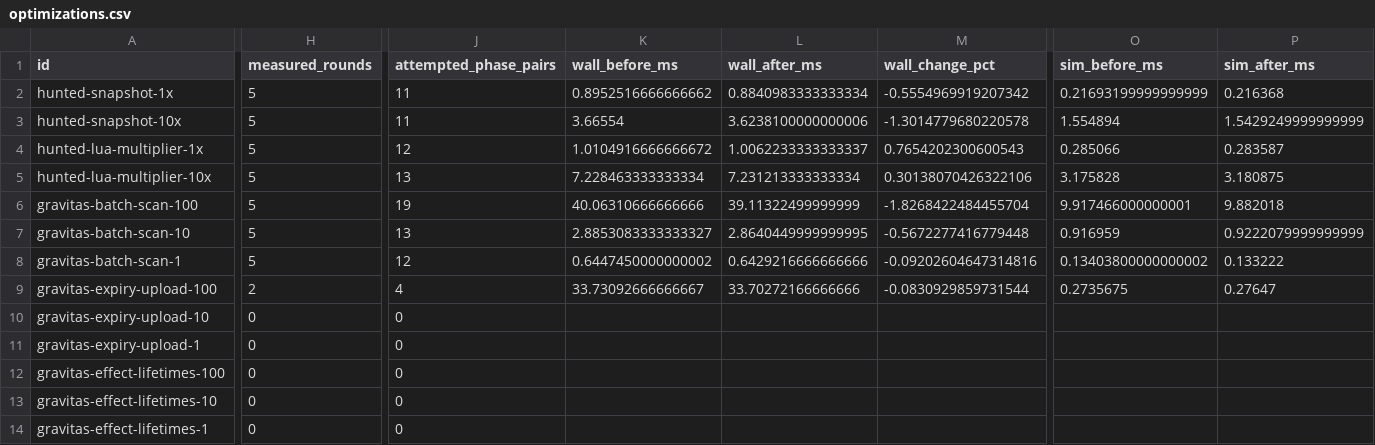
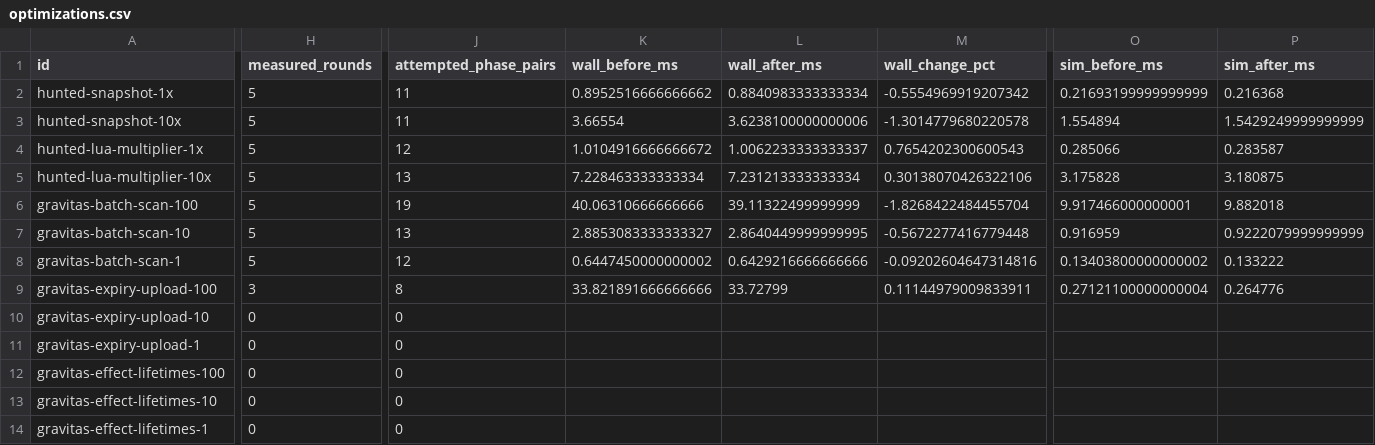
Before and after one commit to gajop/springcabal-dev, a CSV file: docs/benchmarks/2026-10-26/current/optimizations.csv, drawn as a sheet; only a part is shown, gaps mark what is left out; the diff covers the shown part only; the diff names each change by its address in the sheet, - before the commit and + after, or states it on an @@ line.

```diff
--- a/docs/benchmarks/2026-10-26/current/optimizations.csv
+++ b/docs/benchmarks/2026-10-26/current/optimizations.csv
-H9 (measured_rounds): 2
+H9 (measured_rounds): 3
-J9 (attempted_phase_pairs): 4
+J9 (attempted_phase_pairs): 8
-K9 (wall_before_ms): 33.73092666666667
+K9 (wall_before_ms): 33.821891666666666
-L9 (wall_after_ms): 33.70272166666666
+L9 (wall_after_ms): 33.72799
-M9 (wall_change_pct): -0.0830929859731544
+M9 (wall_change_pct): 0.11144979009833911
-O9 (sim_before_ms): 0.2735675
+O9 (sim_before_ms): 0.27121100000000004
-P9 (sim_after_ms): 0.27647
+P9 (sim_after_ms): 0.264776
```
Also changed, not shown: 4 edited cells elsewhere in this file, docs/benchmarks/2026-10-26/current/jobs.csv, 5 other files.
